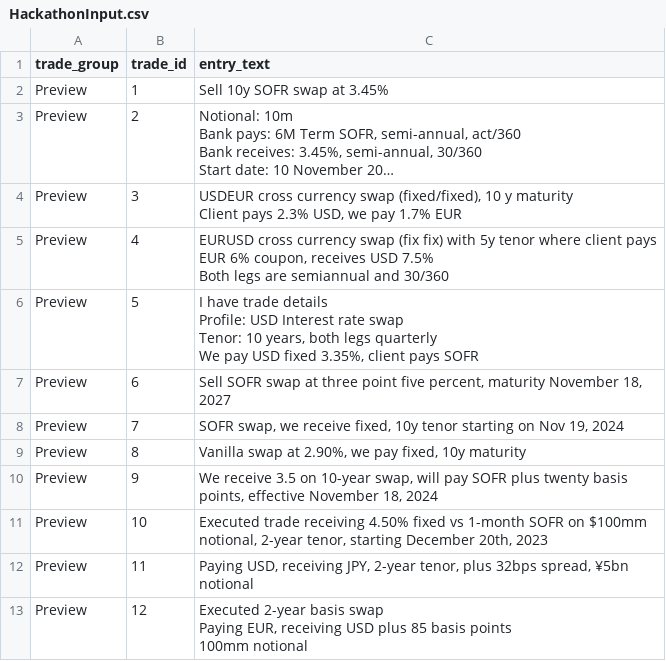
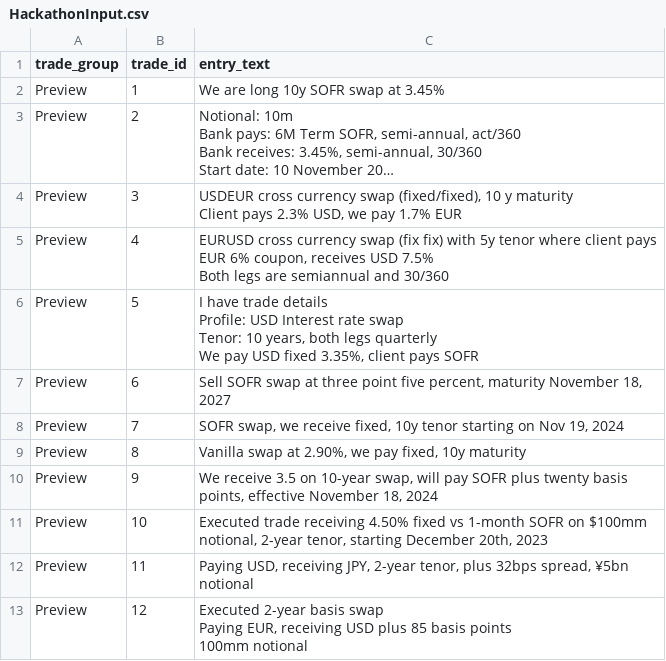
Before and after one commit to compatibl/hackathon2024, a CSV file: cl/hackathon/HackathonInput.csv, drawn as a sheet; long unchanged cells end in …; the diff names each change by its address in the sheet, - before the commit and + after, or states it on an @@ line.

Commit message:
More clear side description, changed to say we are long.
(cherry picked from commit 1762f2e7403f9bc126144164b5eb53e02410c956)

```diff
--- a/cl/hackathon/HackathonInput.csv
+++ b/cl/hackathon/HackathonInput.csv
-C2 (entry_text): Sell 10y SOFR swap at 3.45%
+C2 (entry_text): We are long 10y SOFR swap at 3.45%
```
Also changed, not shown: cl/hackathon/HackathonOutput.csv.
